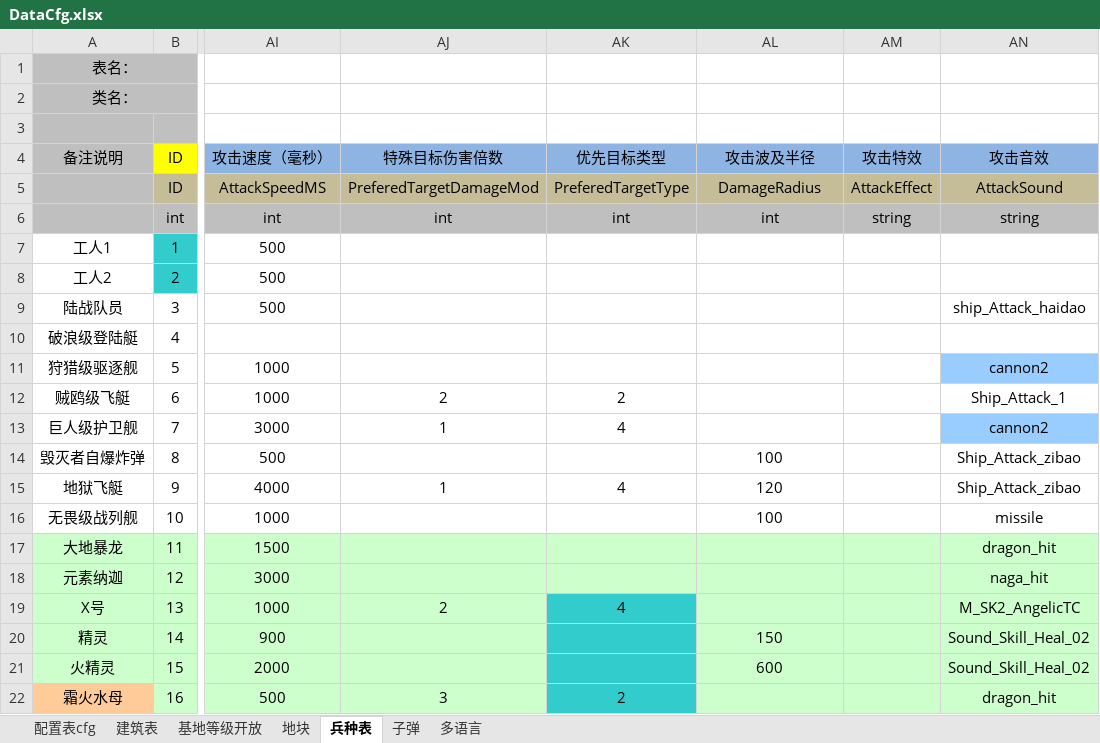
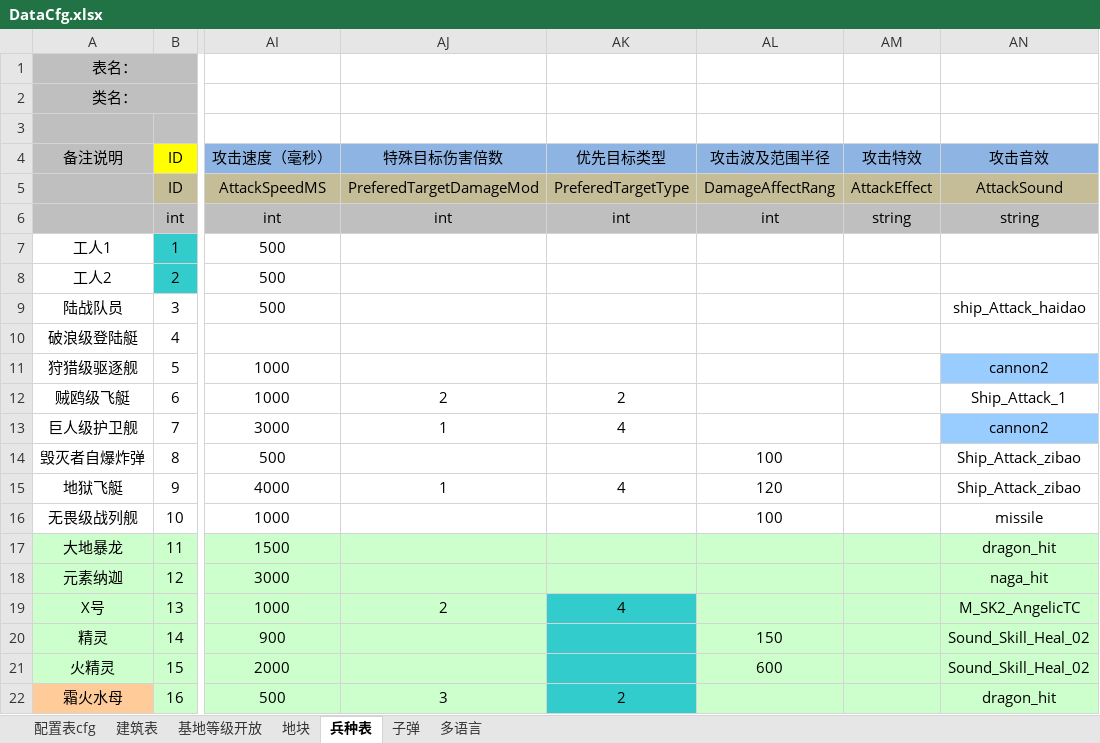
Before and after one commit to atom-chen/Islands-World, an Excel workbook: Assets/island/DBCfg/DataCfg.xlsx, sheet 兵种表, drawn as a sheet; only a part is shown, gaps mark what is left out; values as stored, in another font and other column widths than the file's, no borders; the diff names each change by its address in the sheet, - before the commit and + after, or states it on an @@ line.

```diff
--- a/Assets/island/DBCfg/DataCfg.xlsx (sheet 兵种表)
+++ b/Assets/island/DBCfg/DataCfg.xlsx (sheet 兵种表)
-AL4: 攻击波及半径
+AL4: 攻击波及范围半径
-AL5 (攻击波及范围半径): DamageRadius
+AL5 (攻击波及范围半径): DamageAffectRang
```
Also changed, not shown: sheet 建筑表, 34 other files.
